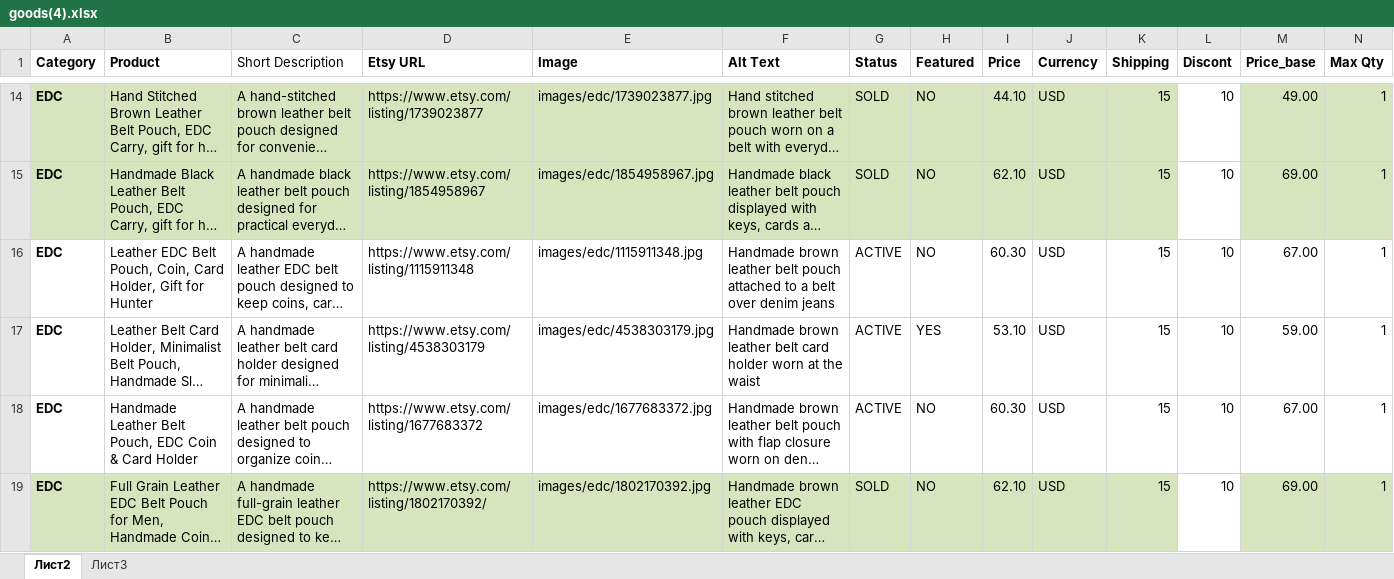
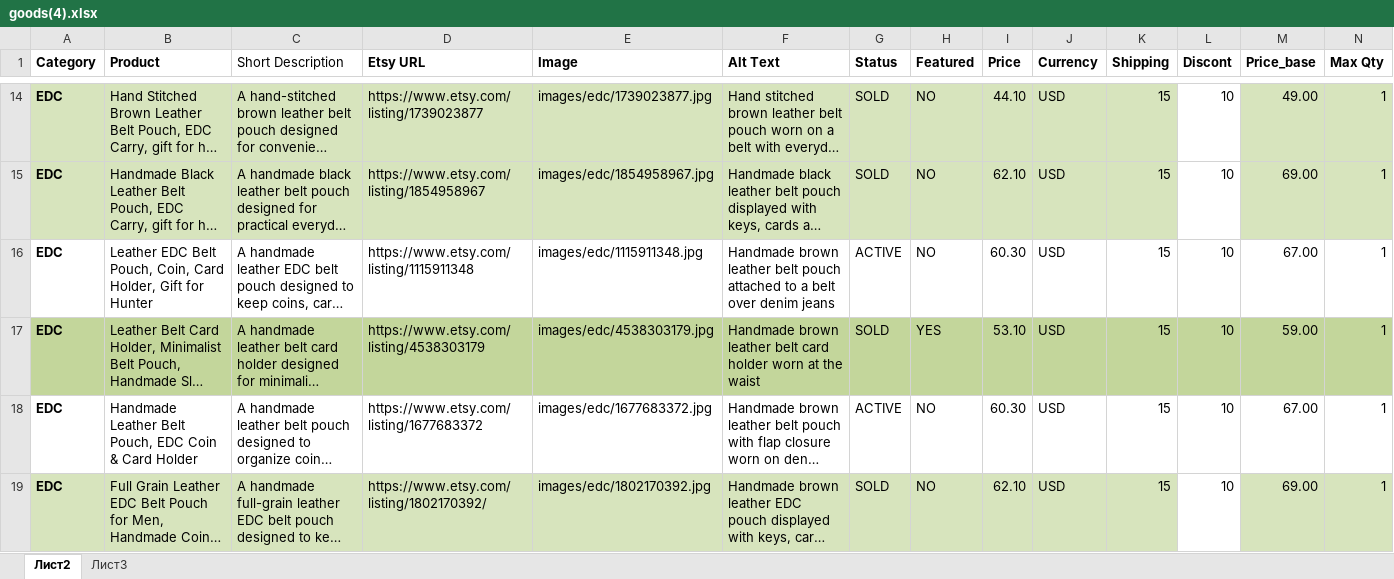
Before and after one commit to Alex-goodvin/leatherbagskingdom, an Excel workbook: goods(4).xlsx, sheet Лист2, drawn as a sheet; only a part is shown, gaps mark what is left out; long unchanged cells end in …; values as stored, in another font and other column widths than the file's, no borders; the diff covers the shown part only; the diff names each change by its address in the sheet, - before the commit and + after, or states it on an @@ line.

Commit message:
Remove sold product and add  leather belt pouch product pages

```diff
--- a/goods(4).xlsx (sheet Лист2)
+++ b/goods(4).xlsx (sheet Лист2)
-A17:N17 fill: none
+A17:N17 fill: #C3D69B
-G17 (Status): ACTIVE
+G17 (Status): SOLD
```
Also changed, not shown: 1 added row and cell formats elsewhere in this sheet, 8 other files.
